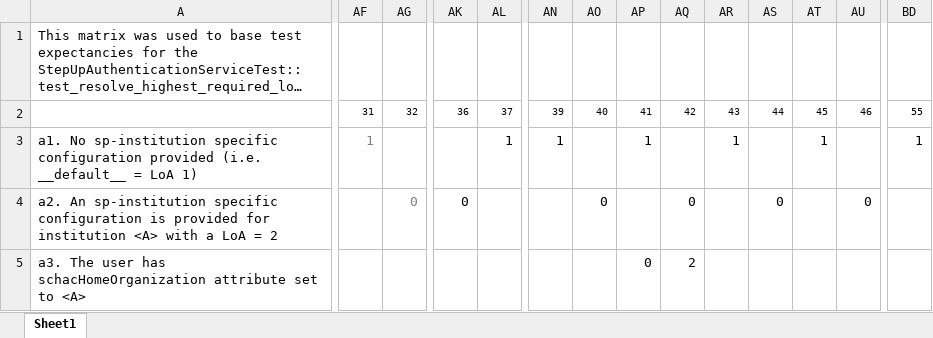
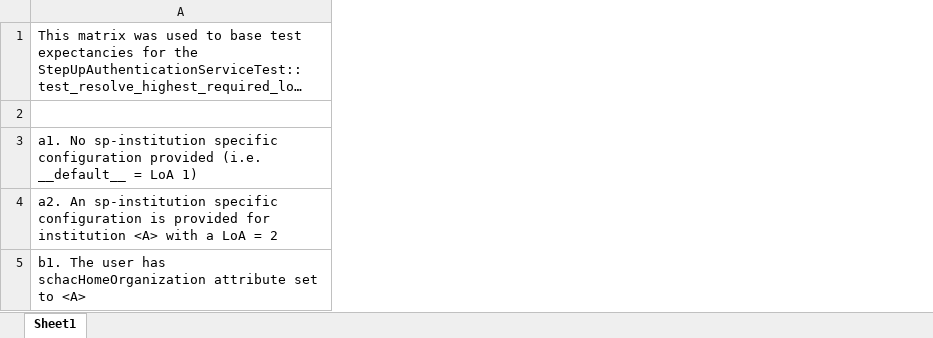
Before and after one commit to OpenConext/Stepup-Gateway, an Excel workbook: docs/testmatrix-stepup-gateway-loa.xlsx, sheet Sheet1, drawn as a sheet; only a part is shown, gaps mark what is left out; long unchanged cells end in …; values as stored, in another font and other column widths than the file's, no borders; removed rows and columns are numbered as before the commit, all else as after; the diff covers the shown part only; the diff names each change by its address in the sheet, - before the commit and + after, or states it on an @@ line.

```diff
--- a/docs/testmatrix-stepup-gateway-loa.xlsx (sheet Sheet1)
+++ b/docs/testmatrix-stepup-gateway-loa.xlsx (sheet Sheet1)
-column AF, rows 2-3: 31 | 1
-column AG, rows 2-4: 32 |  | 0
-column AK, rows 2-4: 36 |  | 0
-column AL, rows 2-3: 37 | 1
-column AN, rows 2-3: 39 | 1
-column AO, rows 2-4: 40 |  | 0
-column AP, rows 2-5: 41 | 1 |  | 0
-column AQ, rows 2-5: 42 |  | 0 | 2
-column AR, rows 2-3: 43 | 1
-column AS, rows 2-4: 44 |  | 0
-column AT, rows 2-3: 45 | 1
-column AU, rows 2-4: 46 |  | 0
-column BD, rows 2-3: 55 | 1
-A5: a3. The user…
+A5: b1. The user…
```
Also changed, not shown: 1 added row, 3 removed rows, 3 removed columns, 125 edited cells and cell formats elsewhere in this sheet, formulas that keep their value, 1 other file.
